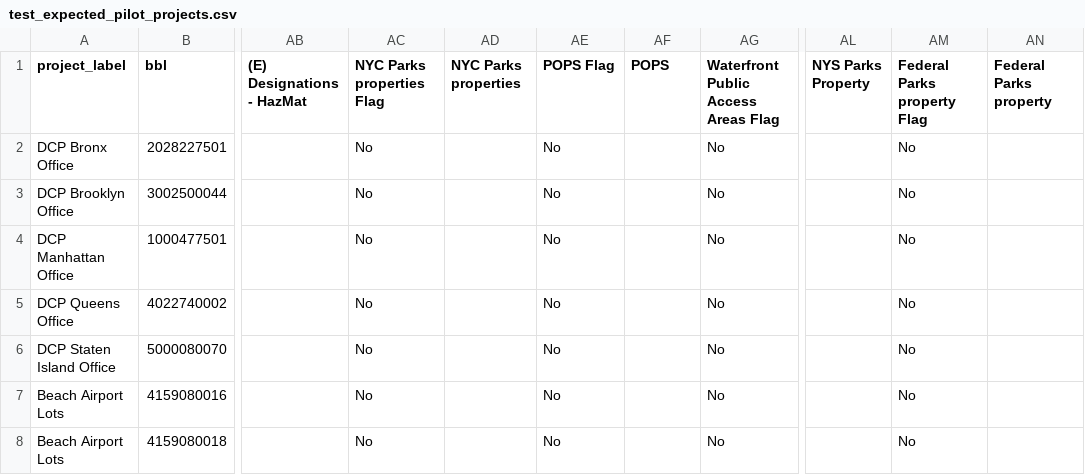
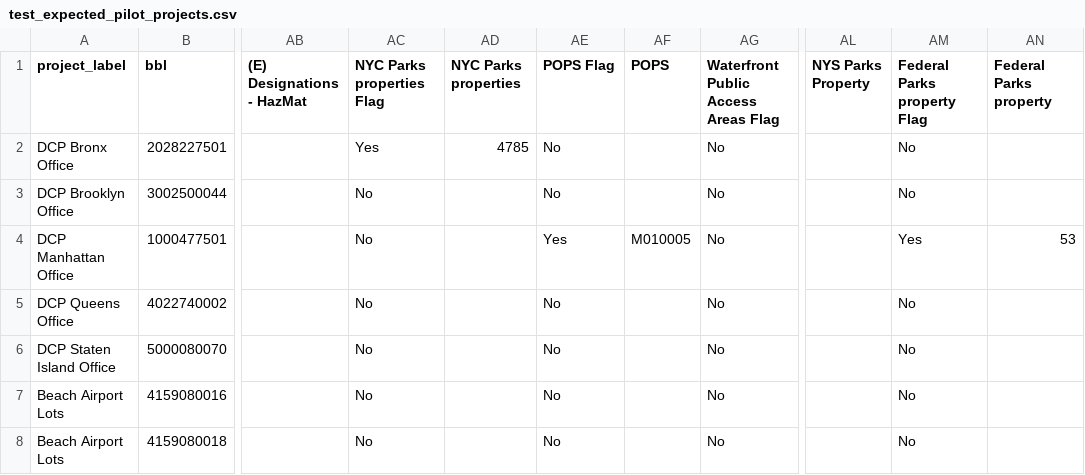
Before and after one commit to NYCPlanning/data-engineering, a CSV file: products/green_fast_track/seeds/test_expected_pilot_projects.csv, drawn as a sheet; only a part is shown, gaps mark what is left out; the diff names each change by its address in the sheet, - before the commit and + after, or states it on an @@ line.

Commit message:
update contract and expected pilot project records

```diff
--- a/products/green_fast_track/seeds/test_expected_pilot_projects.csv
+++ b/products/green_fast_track/seeds/test_expected_pilot_projects.csv
-AC2 (NYC Parks properties Flag): No
+AC2 (NYC Parks properties Flag): Yes
-AD2 (NYC Parks properties): (empty)
+AD2 (NYC Parks properties): 4785
-AE4 (POPS Flag): No
+AE4 (POPS Flag): Yes
-AF4 (POPS): (empty)
+AF4 (POPS): M010005
-AM4 (Federal Parks property Flag): No
+AM4 (Federal Parks property Flag): Yes
-AN4 (Federal Parks property): (empty)
+AN4 (Federal Parks property): 53
```
Also changed, not shown: 1 other file.
